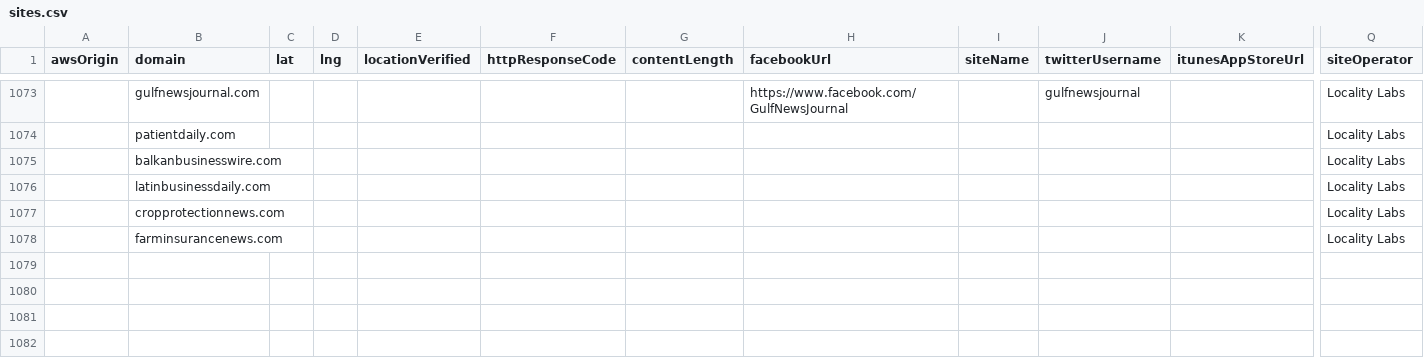
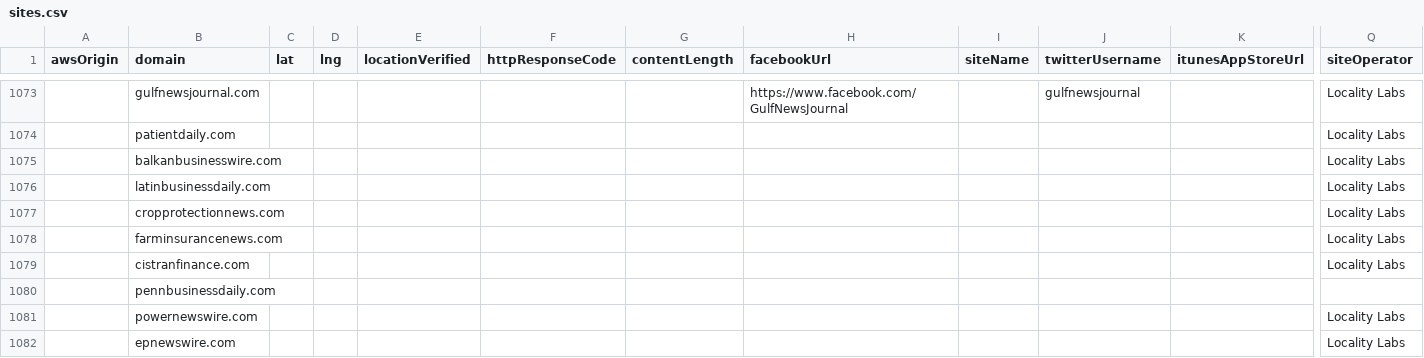
Before and after one commit to MassMove/AttackVectors, a CSV file: LocalJournals/sites.csv, drawn as a sheet; only a part is shown, gaps mark what is left out; rows hold the shown columns only; the diff names each change by its address in the sheet, - before the commit and + after, or states it on an @@ line.

Commit message:
Add misc domains with UA-58698159

```diff
--- a/LocalJournals/sites.csv
+++ b/LocalJournals/sites.csv
+row 1079:  | cistranfinance.com |  |  |  |  |  |  |  |  |  | Locality Labs
+row 1080:  | pennbusinessdaily.com
+row 1081:  | powernewswire.com |  |  |  |  |  |  |  |  |  | Locality Labs
+row 1082:  | epnewswire.com |  |  |  |  |  |  |  |  |  | Locality Labs
```
